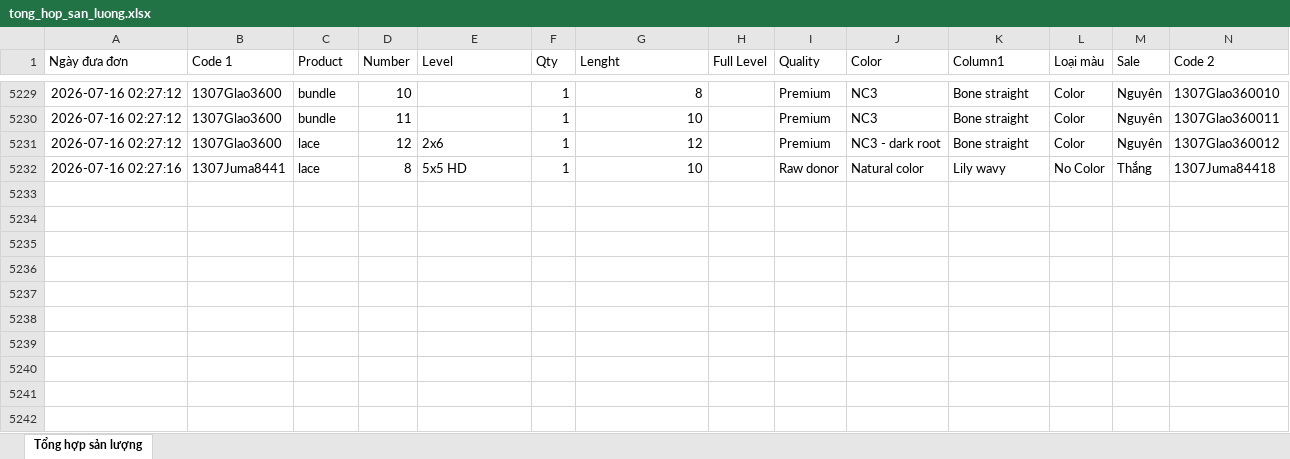
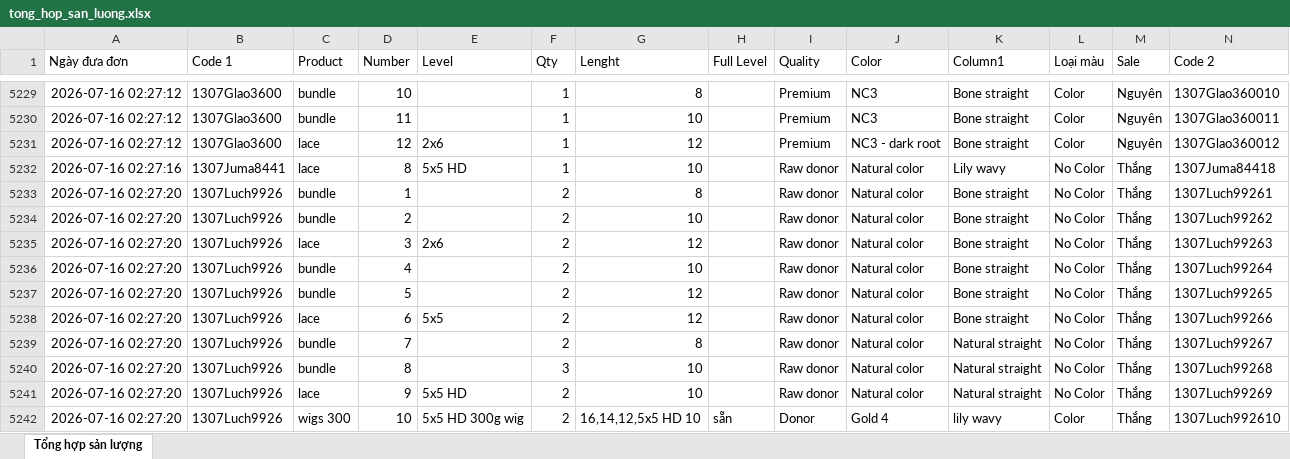
Before and after one commit to dobangnhi-gif/dobangnhi, an Excel workbook: data/tong_hop_san_luong.xlsx, sheet Tổng hợp sản lượng, drawn as a sheet; only a part is shown, gaps mark what is left out; values as stored, in another font and other column widths than the file's, no borders; the diff names each change by its address in the sheet, - before the commit and + after, or states it on an @@ line.

Commit message:
Update tong_hop_san_luong.xlsx

```diff
--- a/data/tong_hop_san_luong.xlsx (sheet Tổng hợp sản lượng)
+++ b/data/tong_hop_san_luong.xlsx (sheet Tổng hợp sản lượng)
+row 5233: 2026-07-16 02:27:20 | 1307Luch9926 | bundle | 1 |  | 2 | 8 |  | Raw donor | Natural color | Bone straight | No Color | Thắng | 1307Luch99261
+row 5234: 2026-07-16 02:27:20 | 1307Luch9926 | bundle | 2 |  | 2 | 10 |  | Raw donor | Natural color | Bone straight | No Color | Thắng | 1307Luch99262
+row 5235: 2026-07-16 02:27:20 | 1307Luch9926 | lace | 3 | 2x6 | 2 | 12 |  | Raw donor | Natural color | Bone straight | No Color | Thắng | 1307Luch99263
+row 5236: 2026-07-16 02:27:20 | 1307Luch9926 | bundle | 4 |  | 2 | 10 |  | Raw donor | Natural color | Bone straight | No Color | Thắng | 1307Luch99264
+row 5237: 2026-07-16 02:27:20 | 1307Luch9926 | bundle | 5 |  | 2 | 12 |  | Raw donor | Natural color | Bone straight | No Color | Thắng | 1307Luch99265
+row 5238: 2026-07-16 02:27:20 | 1307Luch9926 | lace | 6 | 5x5 | 2 | 12 |  | Raw donor | Natural color | Bone straight | No Color | Thắng | 1307Luch99266
+row 5239: 2026-07-16 02:27:20 | 1307Luch9926 | bundle | 7 |  | 2 | 8 |  | Raw donor | Natural color | Natural straight | No Color | Thắng | 1307Luch99267
+row 5240: 2026-07-16 02:27:20 | 1307Luch9926 | bundle | 8 |  | 3 | 10 |  | Raw donor | Natural color | Natural straight | No Color | Thắng | 1307Luch99268
+row 5241: 2026-07-16 02:27:20 | 1307Luch9926 | lace | 9 | 5x5 HD | 2 | 10 |  | Raw donor | Natural color | Natural straight | No Color | Thắng | 1307Luch99269
+row 5242: 2026-07-16 02:27:20 | 1307Luch9926 | wigs 300 | 10 | 5x5 HD 300g wig | 2 | 16,14,12,5x5 HD 10 | sẵn | Donor | Gold 4 | lily wavy | Color | Thắng | 1307Luch992610
```
